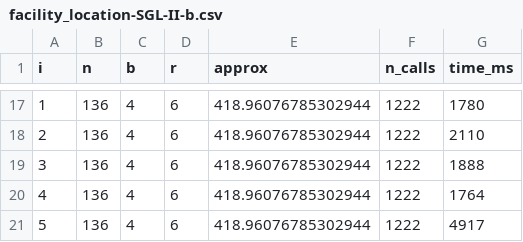
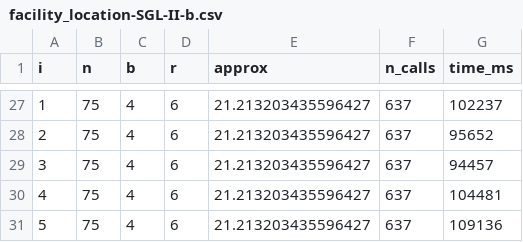
Before and after one commit to jkomyno/lattice-submodular-maximization, a CSV file: out/benchmarks/facility_location-SGL-II-b.csv, drawn as a sheet; only a part is shown, gaps mark what is left out; the diff covers the shown part only.

```diff
--- a/out/benchmarks/facility_location-SGL-II-b.csv
+++ b/out/benchmarks/facility_location-SGL-II-b.csv
@@ -17,5 +27,5 @@ i,n,b,r,approx,n_calls,time_ms
-1,136,4,6,418.96076785302944,1222,1780
-2,136,4,6,418.96076785302944,1222,2110
-3,136,4,6,418.96076785302944,1222,1888
-4,136,4,6,418.96076785302944,1222,1764
-5,136,4,6,418.96076785302944,1222,4917
+1,75,4,6,21.213203435596427,637,102237
+2,75,4,6,21.213203435596427,637,95652
+3,75,4,6,21.213203435596427,637,94457
+4,75,4,6,21.213203435596427,637,104481
+5,75,4,6,21.213203435596427,637,109136
```
Also changed, not shown: 15 added rows, 5 removed rows and 40 edited cells elsewhere in this file, out/benchmarks/budget_allocation-SGL-I.csv, out/benchmarks/budget_allocation-SGL-II.csv, 8 other files.
